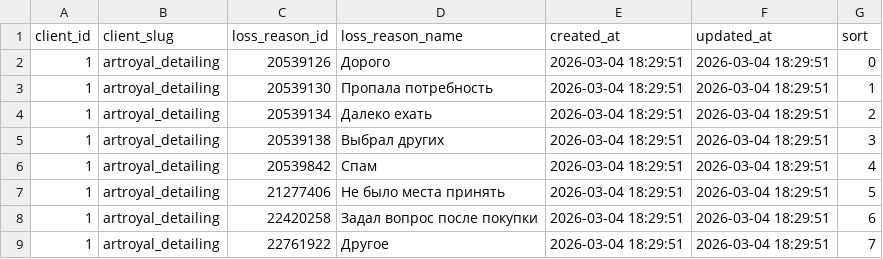
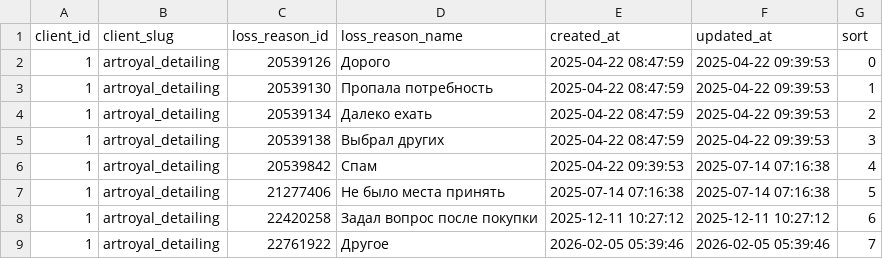
Before and after one commit to Kulsinbai/analytics, a CSV file: ArtRoyalDetailing/data/loss_reasons.csv, drawn as a sheet.

```diff
--- a/ArtRoyalDetailing/data/loss_reasons.csv
+++ b/ArtRoyalDetailing/data/loss_reasons.csv
@@ -1,9 +1,9 @@
 client_id;client_slug;loss_reason_id;loss_reason_name;created_at;updated_at;sort
-1;artroyal_detailing;20539126;Дорого;2026-03-04 18:29:51;2026-03-04 18:29:51;0
-1;artroyal_detailing;20539130;Пропала потребность;2026-03-04 18:29:51;2026-03-04 18:29:51;1
-1;artroyal_detailing;20539134;Далеко ехать;2026-03-04 18:29:51;2026-03-04 18:29:51;2
-1;artroyal_detailing;20539138;Выбрал других;2026-03-04 18:29:51;2026-03-04 18:29:51;3
-1;artroyal_detailing;20539842;Спам;2026-03-04 18:29:51;2026-03-04 18:29:51;4
-1;artroyal_detailing;21277406;Не было места принять;2026-03-04 18:29:51;2026-03-04 18:29:51;5
-1;artroyal_detailing;22420258;Задал вопрос после покупки;2026-03-04 18:29:51;2026-03-04 18:29:51;6
-1;artroyal_detailing;22761922;Другое;2026-03-04 18:29:51;2026-03-04 18:29:51;7
+1;artroyal_detailing;20539126;Дорого;2025-04-22 08:47:59;2025-04-22 09:39:53;0
+1;artroyal_detailing;20539130;Пропала потребность;2025-04-22 08:47:59;2025-04-22 09:39:53;1
+1;artroyal_detailing;20539134;Далеко ехать;2025-04-22 08:47:59;2025-04-22 09:39:53;2
+1;artroyal_detailing;20539138;Выбрал других;2025-04-22 08:47:59;2025-04-22 09:39:53;3
+1;artroyal_detailing;20539842;Спам;2025-04-22 09:39:53;2025-07-14 07:16:38;4
+1;artroyal_detailing;21277406;Не было места принять;2025-07-14 07:16:38;2025-07-14 07:16:38;5
+1;artroyal_detailing;22420258;Задал вопрос после покупки;2025-12-11 10:27:12;2025-12-11 10:27:12;6
+1;artroyal_detailing;22761922;Другое;2026-02-05 05:39:46;2026-02-05 05:39:46;7
```
Also changed, not shown: ArtRoyalDetailing/data/pipelines_statuses_dim.csv, 25 other files.
